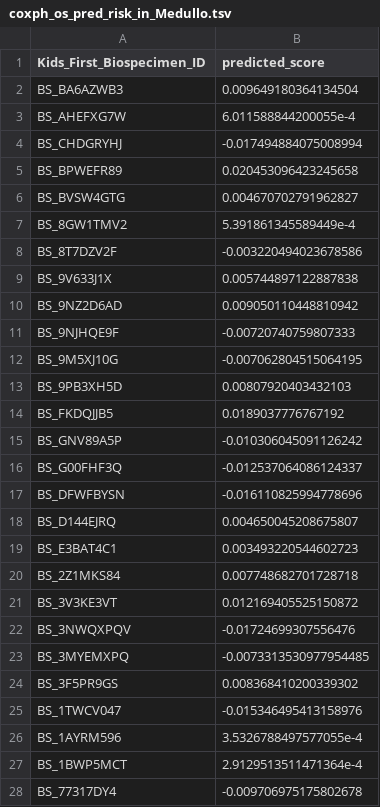
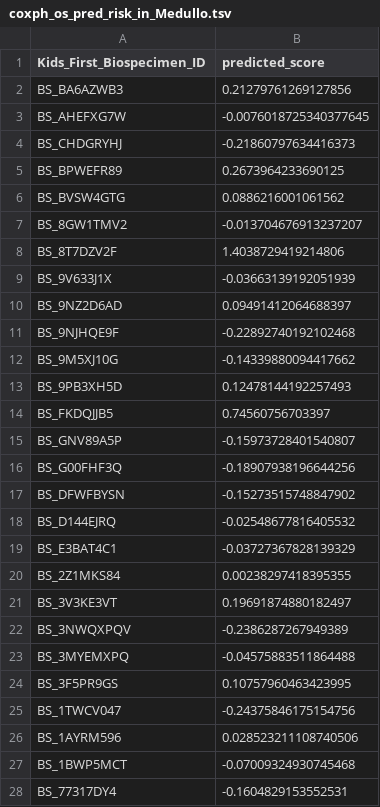
Before and after one commit to aadamk/imaging_related_analyses, a TSV file: relative_importance/results/mboost/predicted_scores/coxph_os_pred_risk_in_Medullo.tsv, drawn as a sheet; only a part is shown; the diff covers the shown part only.

```diff
--- a/relative_importance/results/mboost/predicted_scores/coxph_os_pred_risk_in_Medullo.tsv
+++ b/relative_importance/results/mboost/predicted_scores/coxph_os_pred_risk_in_Medullo.tsv
@@ -1,28 +1,28 @@
 Kids_First_Biospecimen_ID	predicted_score
-BS_BA6AZWB3	0.009649180364134504
-BS_AHEFXG7W	6.011588844200055e-4
-BS_CHDGRYHJ	-0.017494884075008994
-BS_BPWEFR89	0.020453096423245658
-BS_BVSW4GTG	0.004670702791962827
-BS_8GW1TMV2	5.391861345589449e-4
-BS_8T7DZV2F	-0.003220494023678586
-BS_9V633J1X	0.005744897122887838
-BS_9NZ2D6AD	0.009050110448810942
-BS_9NJHQE9F	-0.00720740759807333
-BS_9M5XJ10G	-0.007062804515064195
-BS_9PB3XH5D	0.00807920403432103
-BS_FKDQJJB5	0.0189037776767192
-BS_GNV89A5P	-0.010306045091126242
-BS_G00FHF3Q	-0.012537064086124337
-BS_DFWFBYSN	-0.016110825994778696
-BS_D144EJRQ	0.004650045208675807
-BS_E3BAT4C1	0.003493220544602723
-BS_2Z1MKS84	0.007748682701728718
-BS_3V3KE3VT	0.012169405525150872
-BS_3NWQXPQV	-0.01724699307556476
-BS_3MYEMXPQ	-0.0073313530977954485
-BS_3F5PR9GS	0.008368410200339302
-BS_1TWCV047	-0.015346495413158976
-BS_1AYRM596	3.5326788497577055e-4
-BS_1BWP5MCT	2.9129513511471364e-4
-BS_77317DY4	-0.009706975175802678
+BS_BA6AZWB3	0.21279761269127856
+BS_AHEFXG7W	-0.0076018725340377645
+BS_CHDGRYHJ	-0.21860797634416373
+BS_BPWEFR89	0.2673964233690125
+BS_BVSW4GTG	0.0886216001061562
+BS_8GW1TMV2	-0.013704676913237207
+BS_8T7DZV2F	1.4038729419214806
+BS_9V633J1X	-0.03663139192051939
+BS_9NZ2D6AD	0.09491412064688397
+BS_9NJHQE9F	-0.22892740192102468
+BS_9M5XJ10G	-0.14339880094417662
+BS_9PB3XH5D	0.12478144192257493
+BS_FKDQJJB5	0.74560756703397
+BS_GNV89A5P	-0.15973728401540807
+BS_G00FHF3Q	-0.18907938196644256
+BS_DFWFBYSN	-0.15273515748847902
+BS_D144EJRQ	-0.02548677816405532
+BS_E3BAT4C1	-0.03727367828139329
+BS_2Z1MKS84	0.00238297418395355
+BS_3V3KE3VT	0.19691874880182497
+BS_3NWQXPQV	-0.2386287267949389
+BS_3MYEMXPQ	-0.04575883511864488
+BS_3F5PR9GS	0.10757960463423995
+BS_1TWCV047	-0.24375846175154756
+BS_1AYRM596	0.028523211108740506
+BS_1BWP5MCT	-0.07009324930745468
+BS_77317DY4	-0.1604829153552531
```
Also changed, not shown: 62 edited cells elsewhere in this file, relative_importance/results/mboost/predicted_scores/coxph_os_pred_risk_in_HGG.tsv, relative_importance/results/mboost/predicted_scores/coxph_pfs_pred_risk_in_LGG.tsv, 30 other files.
